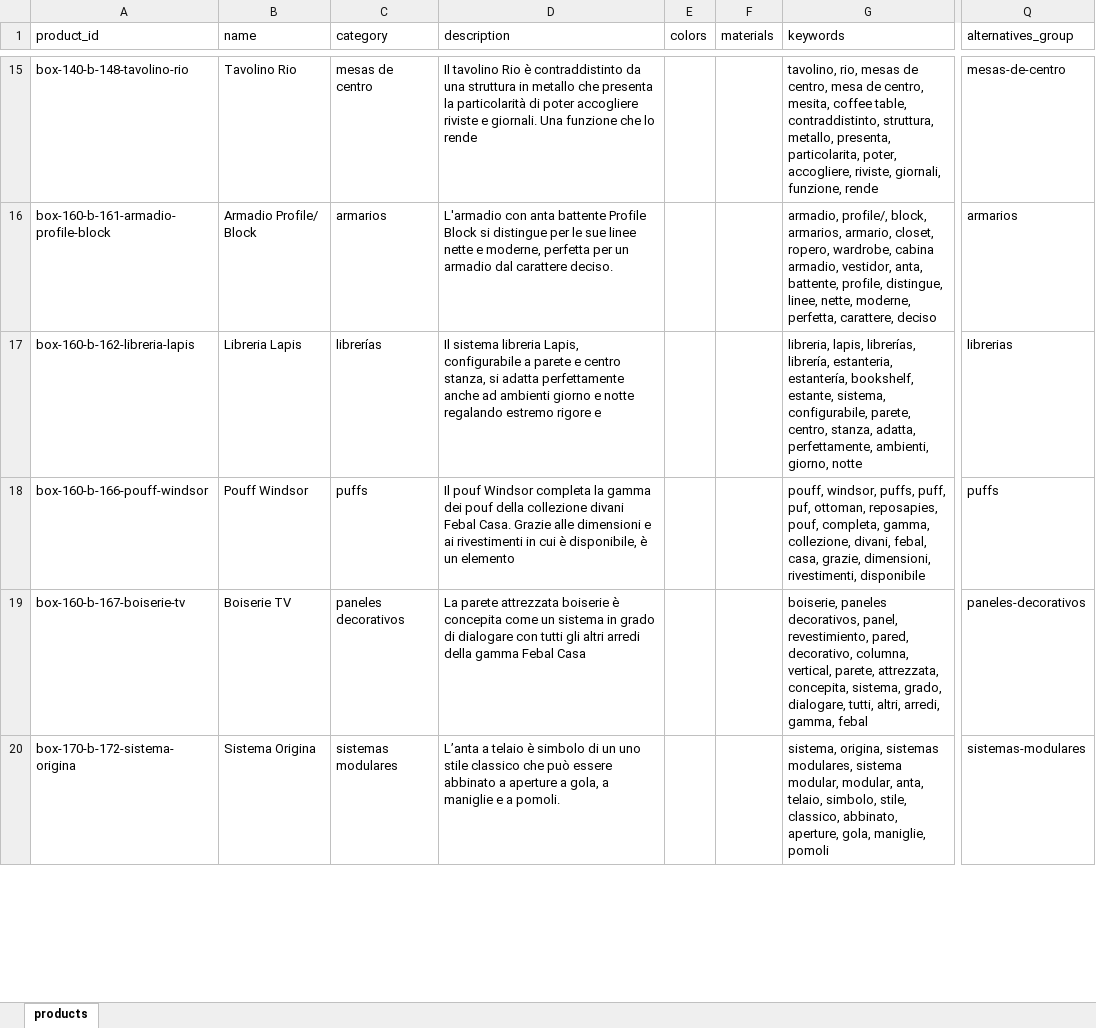
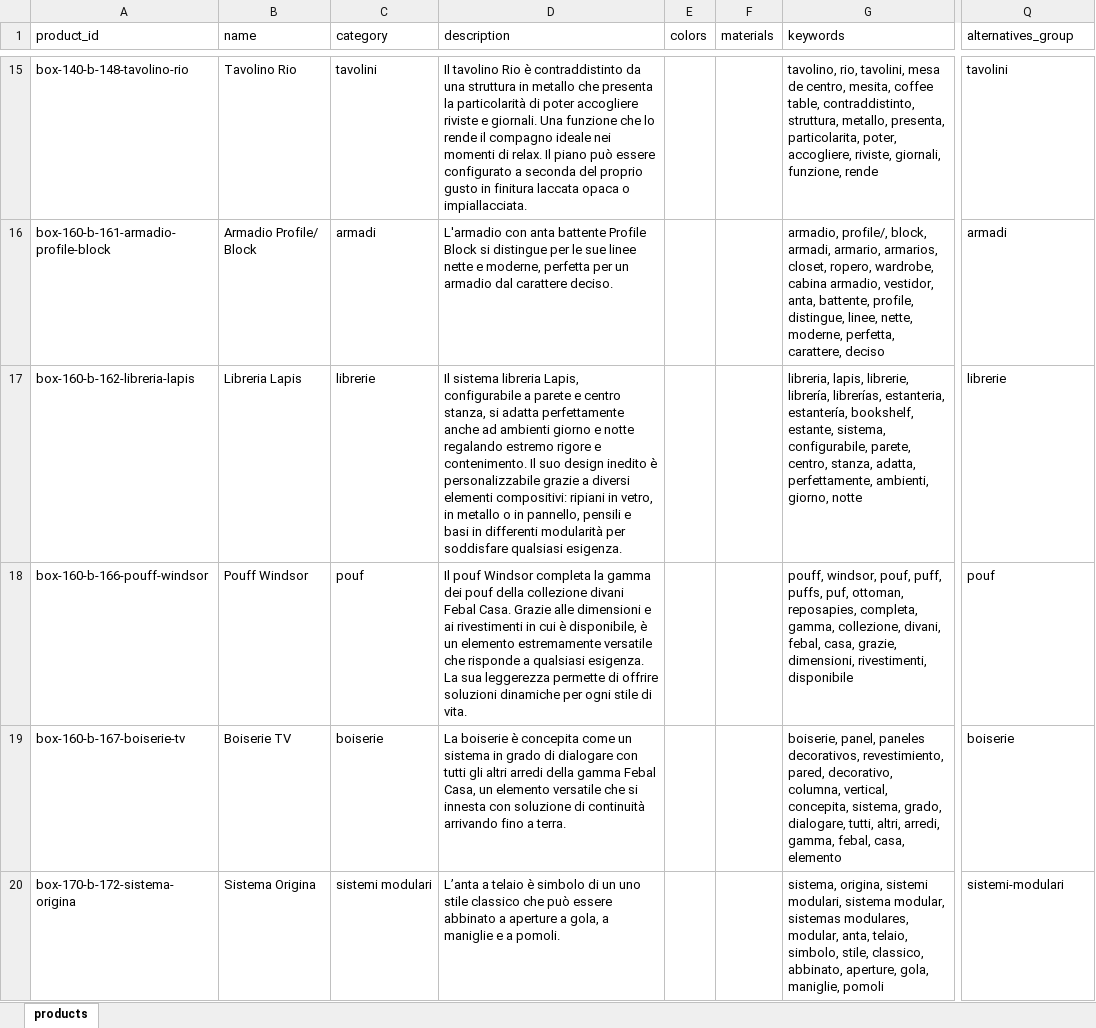
Before and after one commit to EduardoAllen02/3dvista-showroom-demo, an Excel workbook: clients/febal-casa/catalog.xlsx, sheet products, drawn as a sheet; only a part is shown, gaps mark what is left out; values as stored, in another font and other column widths than the file's, no borders; the diff covers the shown part only; the diff names each change by its address in the sheet, - before the commit and + after, or states it on an @@ line.

Commit message:
Fix Spanish category labels leaking into an Italian catalog
CATEGORY_RULES stored the internal matching label (e.g. "sofás",
"sillones", "mesas") directly as product.category and
alternatives_group - Spanish, even though prompt.md forces the
assistant's own prose to Italian. Client feedback (Andrea, Febal
Casa): a client testing the assistant saw Spanish words and asked why.

Relabeled every category to Italian (divani, poltrone, tavoli, ...).
Multilingual search coverage (a visitor typing "sofa" or "sillón")
still works exactly as before via CATEGORY_SYNONYMS, now keyed by the
Italian label instead of mixing languages into the stored value
itself. Regenerated clients/febal-casa/catalog.json(.full)/.xlsx via
build-febal-catalog.mjs - all 95 records rebuilt, same coordinates and
images, only the category strings changed.

```diff
--- a/clients/febal-casa/catalog.xlsx (sheet products)
+++ b/clients/febal-casa/catalog.xlsx (sheet products)
-C15 (category): mesas de centro
+C15 (category): tavolini
-D15 (description): …lo rende
+D15 (description): …lo rende il compagno ideale nei momenti di relax. Il piano può essere configurato a seconda del proprio gusto in finitura laccata opaca o impiallacciata.
-G15 (keywords): tavolino, rio, mesas de centro, mesa de…
+G15 (keywords): tavolino, rio, tavolini, mesa de…
-Q15 (alternatives_group): mesas-de-centro
+Q15 (alternatives_group): tavolini
-C16 (category): armarios
+C16 (category): armadi
-G16 (keywords): …profile/, block, armarios, armario, closet, ropero,…
+G16 (keywords): …profile/, block, armadi, armario, armarios, closet, ropero,…
-Q16 (alternatives_group): armarios
+Q16 (alternatives_group): armadi
-C17 (category): librerías
+C17 (category): librerie
-D17 (description): …rigore e
+D17 (description): …rigore e contenimento. Il suo design inedito è personalizzabile grazie a diversi elementi compositivi: ripiani in vetro, in metallo o in pannello, pensili e basi in differenti modularità per soddisfare qualsiasi esigenza.
-G17 (keywords): libreria, lapis, librerías, librería, estanteria, estantería,…
+G17 (keywords): libreria, lapis, librerie, librería, librerías, estanteria, estantería,…
-Q17 (alternatives_group): librerias
+Q17 (alternatives_group): librerie
-C18 (category): puffs
+C18 (category): pouf
-D18 (description): …un elemento
+D18 (description): …un elemento estremamente versatile che risponde a qualsiasi esigenza. La sua leggerezza permette di offrire soluzioni dinamiche per ogni stile di vita.
-G18 (keywords): pouff, windsor, puffs, puff, puf, ottoman, reposapies, pouf, completa, gamma,…
+G18 (keywords): pouff, windsor, pouf, puff, puffs, puf, ottoman, reposapies, completa, gamma,…
-Q18 (alternatives_group): puffs
+Q18 (alternatives_group): pouf
-C19 (category): paneles decorativos
+C19 (category): boiserie
-D19 (description): La parete attrezzata boiserie è concepita come un sistema in grado di dialogare con tutti gli altri arredi della gamma Febal Casa
+D19 (description): La boiserie è concepita come un sistema in grado di dialogare con tutti gli altri arredi della gamma Febal Casa, un elemento versatile che si innesta con soluzione di continuità arrivando fino a terra.
-G19 (keywords): boiserie, paneles decorativos, panel, revestimiento, pared, decorativo, columna, vertical, parete, attrezzata, concepita, sistema, grado, dialogare, tutti, altri, arredi, gamma, febal
+G19 (keywords): boiserie, panel, paneles decorativos, revestimiento, pared, decorativo, columna, vertical, concepita, sistema, grado, dialogare, tutti, altri, arredi, gamma, febal, casa, elemento
-Q19 (alternatives_group): paneles-decorativos
+Q19 (alternatives_group): boiserie
-C20 (category): sistemas modulares
+C20 (category): sistemi modulari
-G20 (keywords): sistema, origina, sistemas modulares, sistema modular, modular, anta,…
+G20 (keywords): sistema, origina, sistemi modulari, sistema modular, sistemas modulares, modular, anta,…
-Q20 (alternatives_group): sistemas-modulares
+Q20 (alternatives_group): sistemi-modulari
```
Also changed, not shown: 299 edited cells elsewhere in this sheet, 3 other files.
